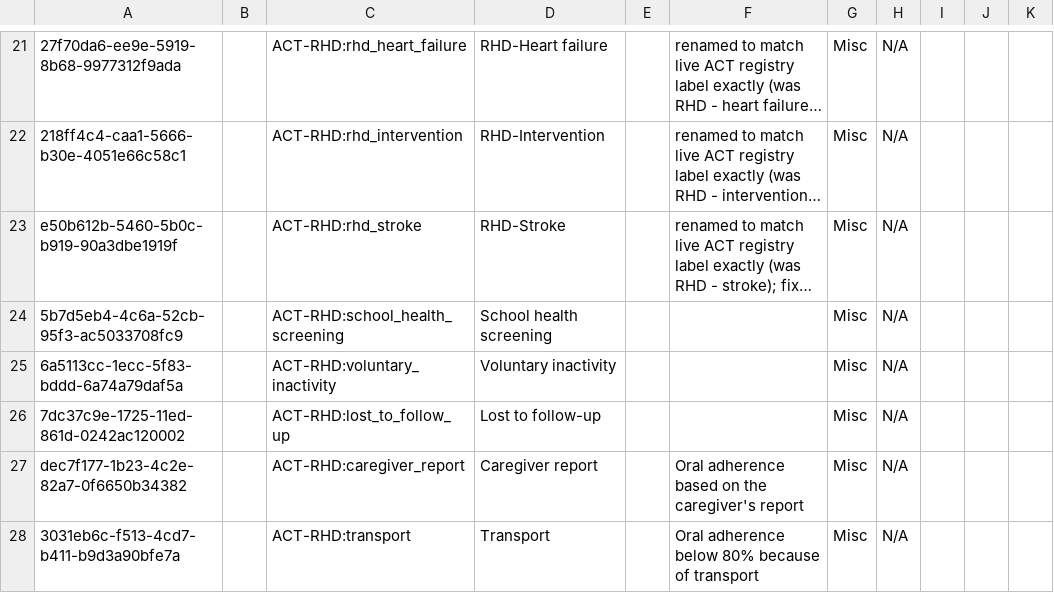
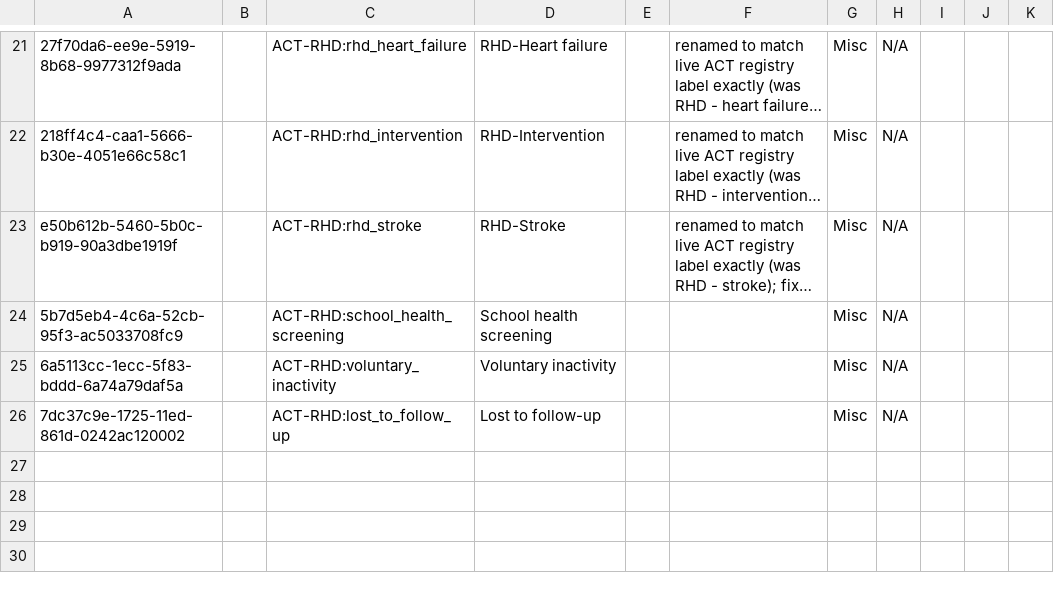
Before and after one commit to DIGI-UW/openmrs-distro-referenceapplication, a CSV file: distro/configuration/concepts/rhd_answers_registry.csv, drawn as a sheet; only a part is shown, gaps mark what is left out; long unchanged cells end in …; the diff names each change by its address in the sheet, - before the commit and + after, or states it on an @@ line.

```diff
--- a/distro/configuration/concepts/rhd_answers_registry.csv
+++ b/distro/configuration/concepts/rhd_answers_registry.csv
-row 27: dec7f177-1b23-4c2e-82a7-0f6650b34382 |  | ACT-RHD:caregiver_report | Caregiver report |  | Oral adherence based on the caregiver's report | Misc | N/A
-row 28: 3031eb6c-f513-4cd7-b411-b9d3a90bfe7a |  | ACT-RHD:transport | Transport |  | Oral adherence below 80% because of transport | Misc | N/A
```
Also changed, not shown: distro/configuration/concepts/rhd_answers_medications.csv, distro/configuration/concepts/rhd_questions_adherence.csv, 2 other files.
